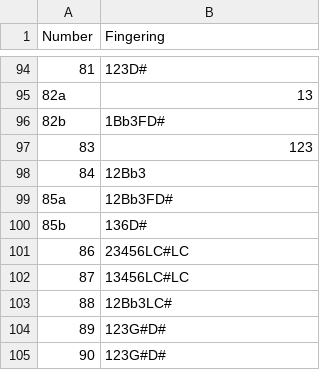
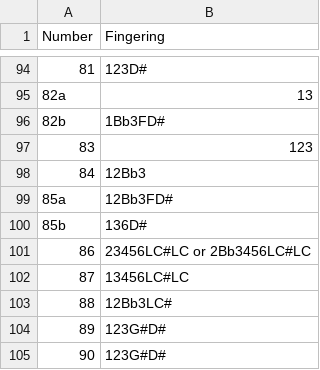
Before and after one commit to tantantan5/FurstenauFingering, a CSV file: FürstenauFingering.csv, drawn as a sheet; only a part is shown, gaps mark what is left out.

Commit message:
Update another easier response for the number 86 fingering (the third G.)

```diff
--- a/FürstenauFingering.csv
+++ b/FürstenauFingering.csv
@@ -100,3 +100,3 @@
 "85b","136D#"
-"86","23456LC#LC"
+"86","23456LC#LC or 2Bb3456LC#LC"
 "87","13456LC#LC"
```
Also changed, not shown: 1 other file.
